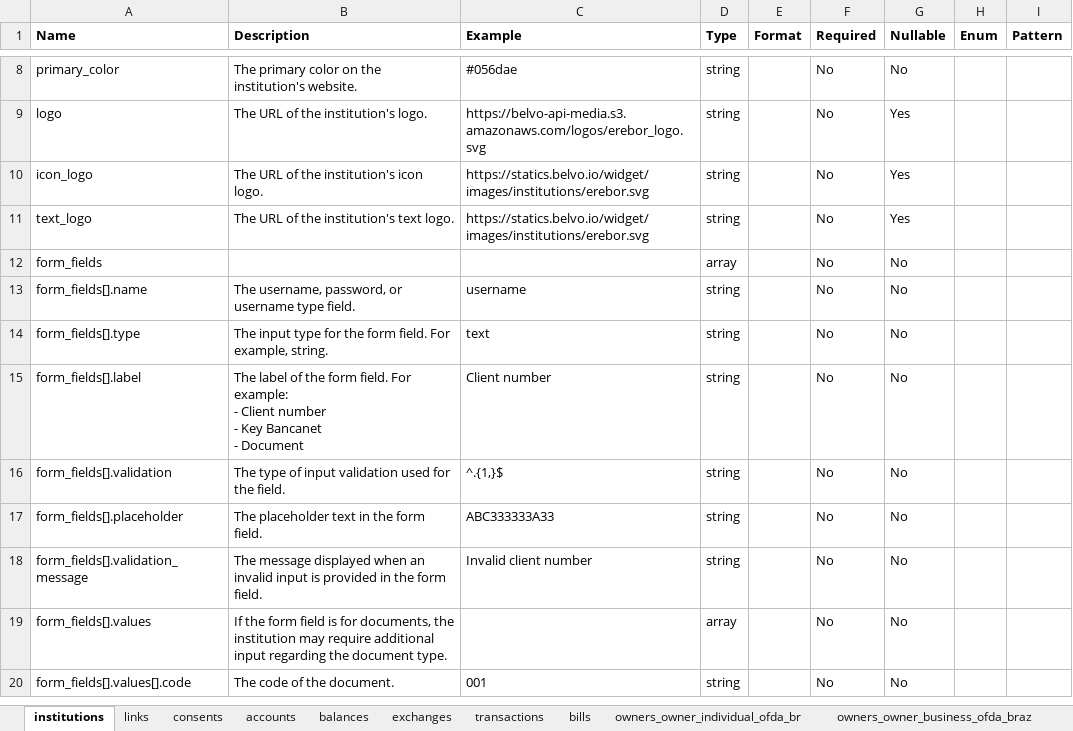
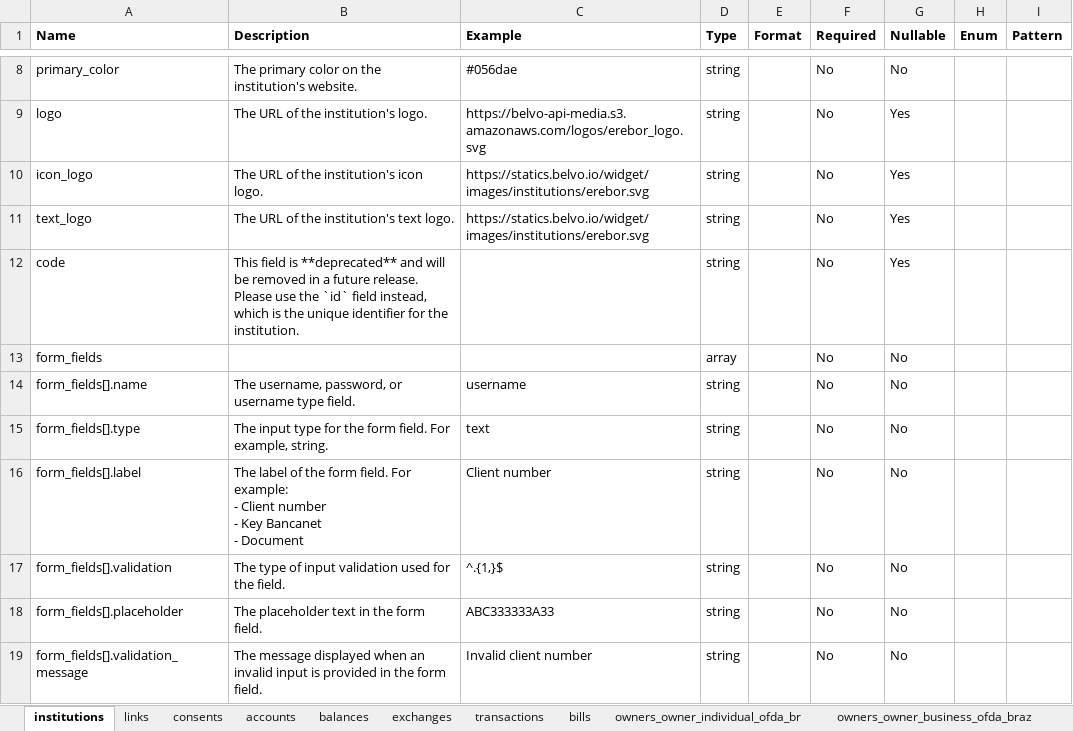
Before and after one commit to belvo-finance-opensource/documentation, an Excel workbook: data_dictionaries/en/Belvo_Data_Dictionary_en.xlsx, sheet institutions, drawn as a sheet; only a part is shown, gaps mark what is left out; the shorter side is filled out with more unchanged rows; values as stored, in another font and other column widths than the file's, no borders; the diff names each change by its address in the sheet, - before the commit and + after, or states it on an @@ line.

```diff
--- a/data_dictionaries/en/Belvo_Data_Dictionary_en.xlsx (sheet institutions)
+++ b/data_dictionaries/en/Belvo_Data_Dictionary_en.xlsx (sheet institutions)
+row 12: code | This field is **deprecated** and will be removed in a future release. Please use the `id` field instead, which is the unique identifier for the institution. |  | string |  | No | Yes
```
Also changed, not shown: sheet consents, data_dictionaries/es/Belvo_Data_Dictionary_es.xlsx, data_dictionaries/pt-BR/Belvo_Data_Dictionary_pt-BR.xlsx, 6 other files.
